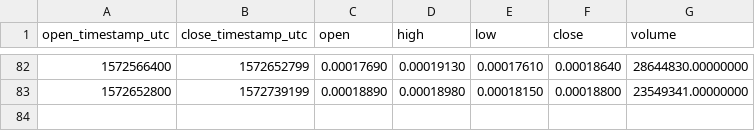
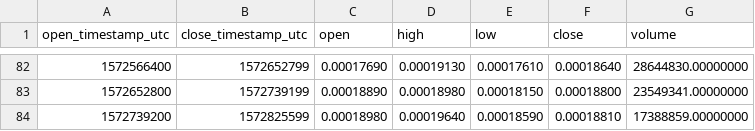
Before and after one commit to cryptobigbro/binance-NPXSUSDC, a CSV file: binance-NPXSUSDC-1d.csv, drawn as a sheet; only a part is shown, gaps mark what is left out; the diff names each change by its address in the sheet, - before the commit and + after, or states it on an @@ line.

```diff
--- a/binance-NPXSUSDC-1d.csv
+++ b/binance-NPXSUSDC-1d.csv
+row 84: 1572739200 | 1572825599 | 0.00018980 | 0.00019640 | 0.00018590 | 0.00018810 | 17388859.00000000
```
Also changed, not shown: binance-NPXSUSDC-1h.csv.
